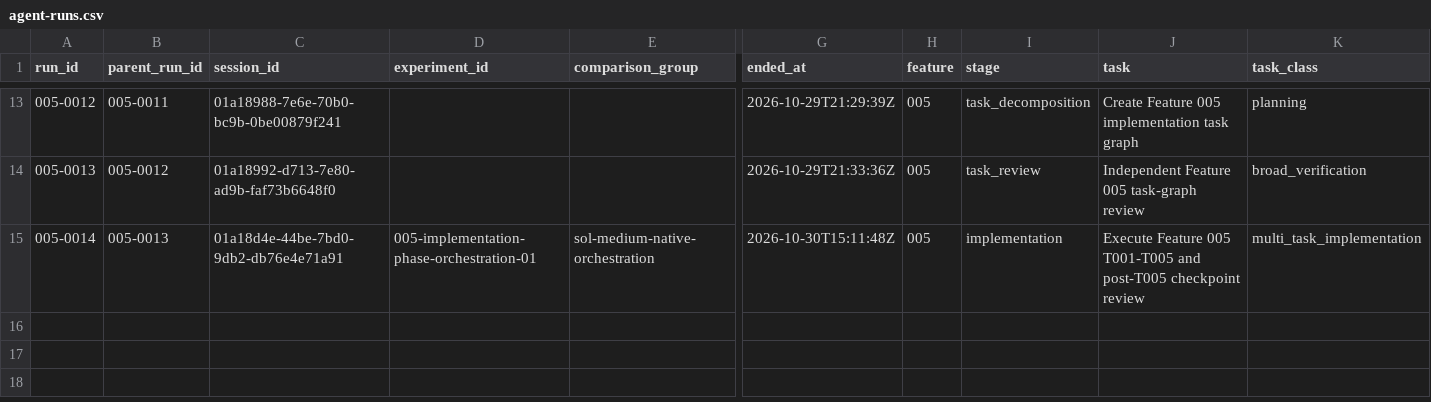
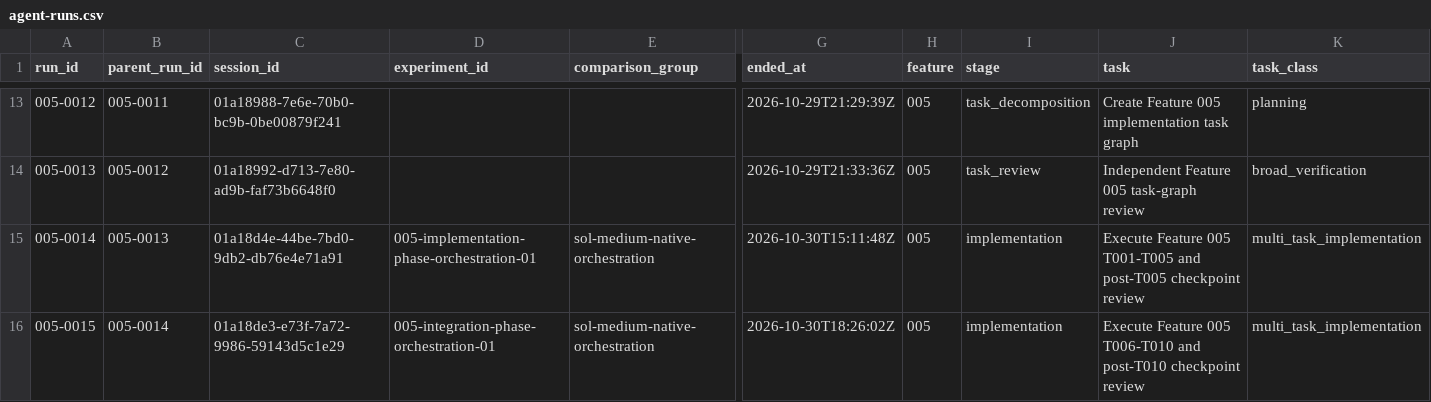
Before and after one commit to DSACMS/libyears, a CSV file: observations/agent-runs.csv, drawn as a sheet; only a part is shown, gaps mark what is left out; rows hold the shown columns only; the diff names each change by its address in the sheet, - before the commit and + after, or states it on an @@ line.

Commit message:
chore(observations): record run 005-0015
Append the schema-v1 handoff with authorized human status additions; preserve earlier rows and leave credits_before blank.

```diff
--- a/observations/agent-runs.csv
+++ b/observations/agent-runs.csv
+row 16: 005-0015 | 005-0014 | 01a18de3-e73f-7a72-9986-59143d5c1e29 | 005-integration-phase-orchestration-01 | sol-medium-native-orchestration | 2026-10-30T18:26:02Z | 005 | implementation | Execute Feature 005 T006-T010 and post-T010 checkpoint review | multi_task_implementation
```
